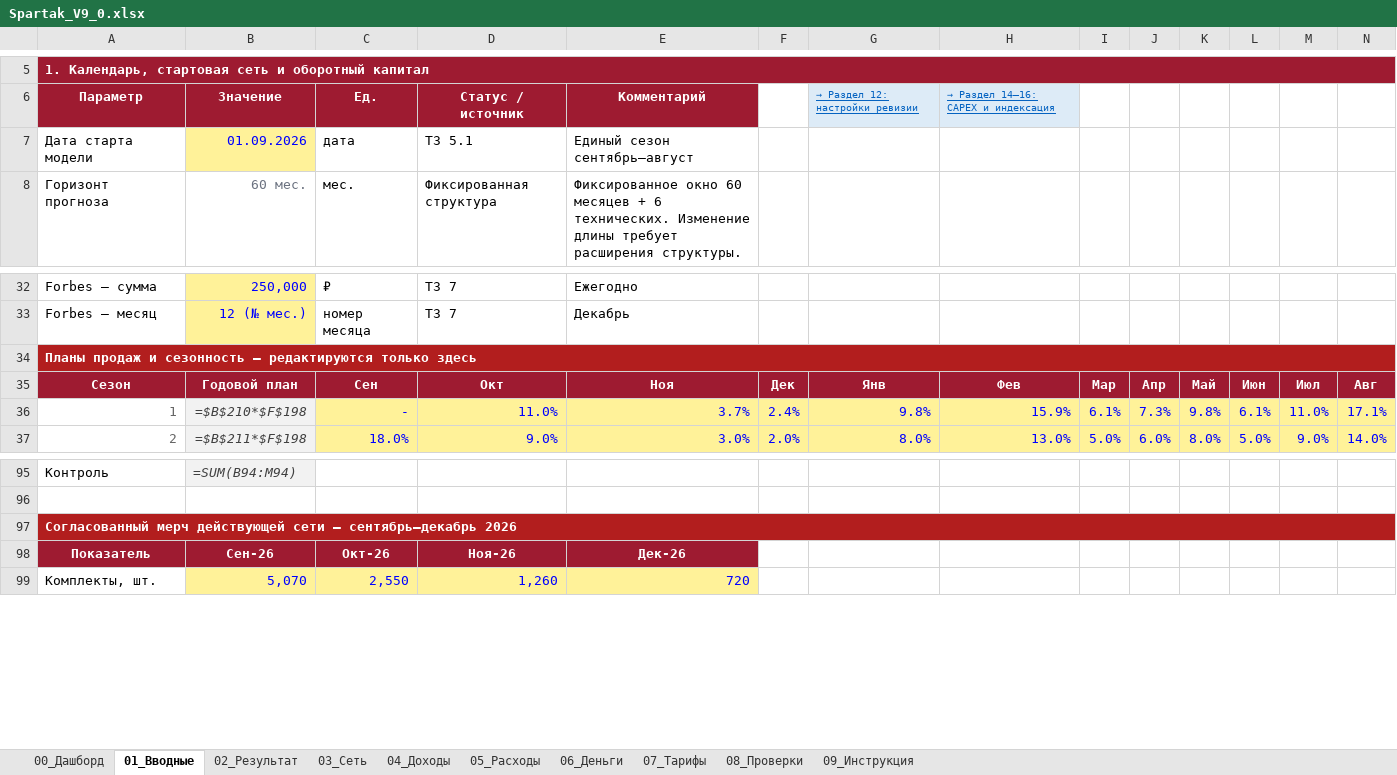
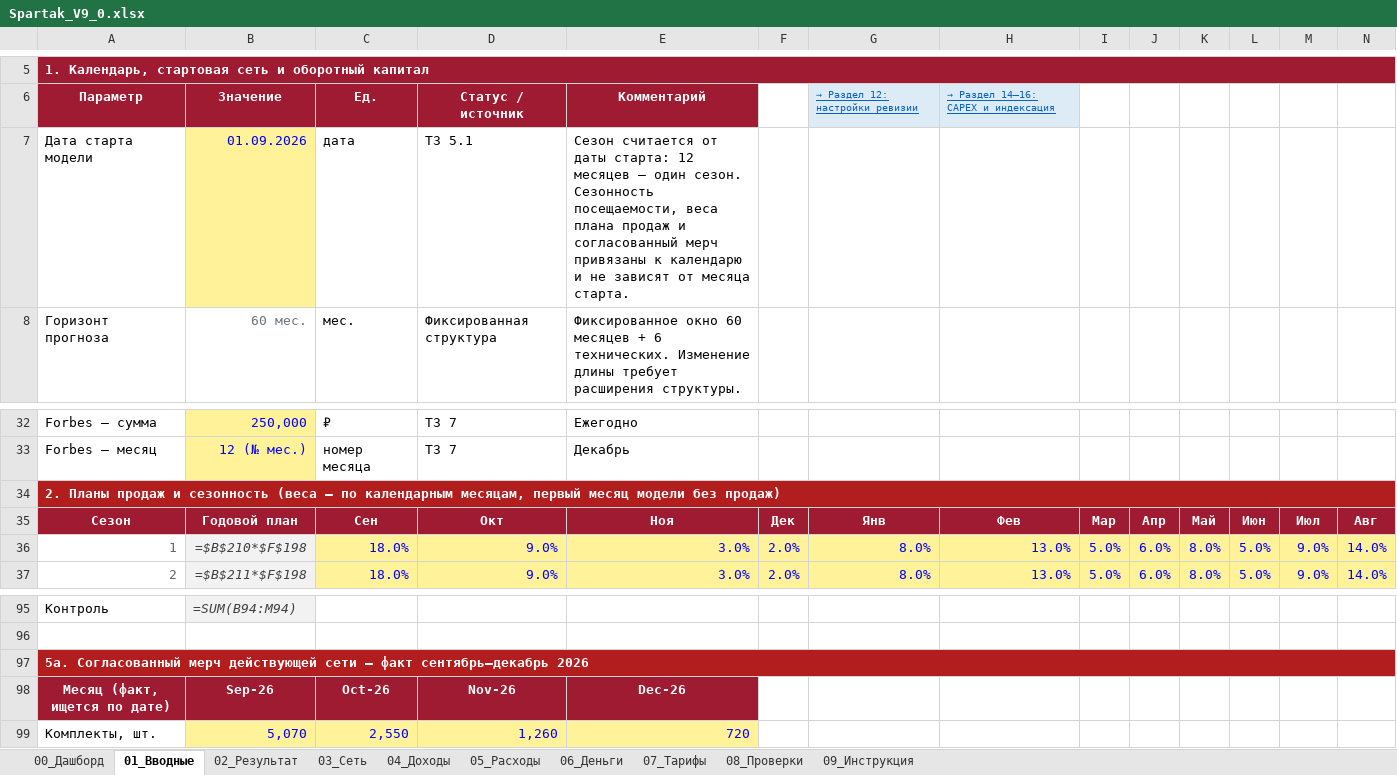
Before and after one commit to vsalenko2026/Spartak, an Excel workbook: model/Spartak_V9_0.xlsx, sheet 01_Вводные, drawn as a sheet; only a part is shown, gaps mark what is left out; values as stored, in another font and other column widths than the file's, no borders; formulas without a stored value are shown as written; removed rows and columns are numbered as before the commit, all else as after; rows hold the shown columns only; the diff names each change by its address in the sheet, - before the commit and + after, or states it on an @@ line.

```diff
--- a/model/Spartak_V9_0.xlsx (sheet 01_Вводные)
+++ b/model/Spartak_V9_0.xlsx (sheet 01_Вводные)
-E7: Единый сезон сентябрь–август
+E7: Сезон считается от даты старта: 12 месяцев — один сезон. Сезонность посещаемости, веса плана продаж и согласованный мерч привязаны к календарю и не зависят от месяца старта.
-A34: Планы продаж и сезонность — редактируются только здесь
+A34: 2. Планы продаж и сезонность (веса — по календарным месяцам, первый месяц модели без продаж)
-row 36: 1 | =$B$210*$F$198 | - | 11.0% | 3.7% | 2.4% | 9.8% | 15.9% | 6.1% | 7.3% | 9.8% | 6.1% | 11.0% | 17.1%
+row 36: 1 | =$B$210*$F$198 | 18.0% | 9.0% | 3.0% | 2.0% | 8.0% | 13.0% | 5.0% | 6.0% | 8.0% | 5.0% | 9.0% | 14.0%
-A97: Согласованный мерч действующей сети — сентябрь–декабрь 2026
+A97: 5а. Согласованный мерч действующей сети — факт сентябрь–декабрь 2026
-row 98: Показатель | Сен-26 | Окт-26 | Ноя-26 | Дек-26
+row 98: Месяц (факт, ищется по дате) | Sep-26 | Oct-26 | Nov-26 | Dec-26
```
Also changed, not shown: sheet 04_Доходы, sheet 03_Сеть, hidden cells, 9 other files.
